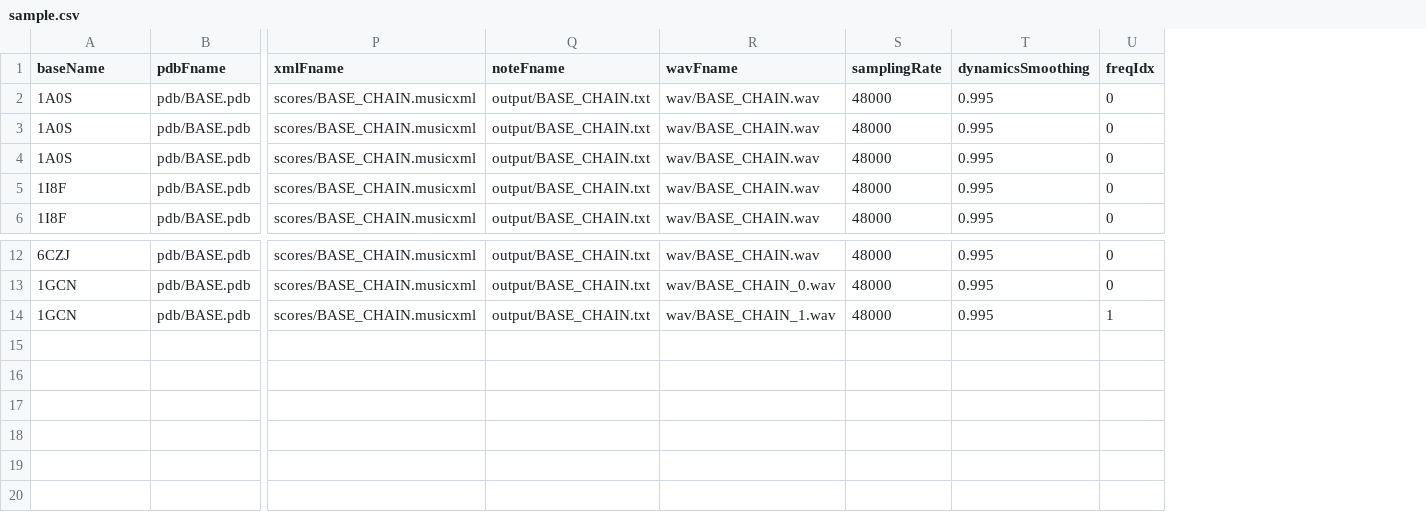
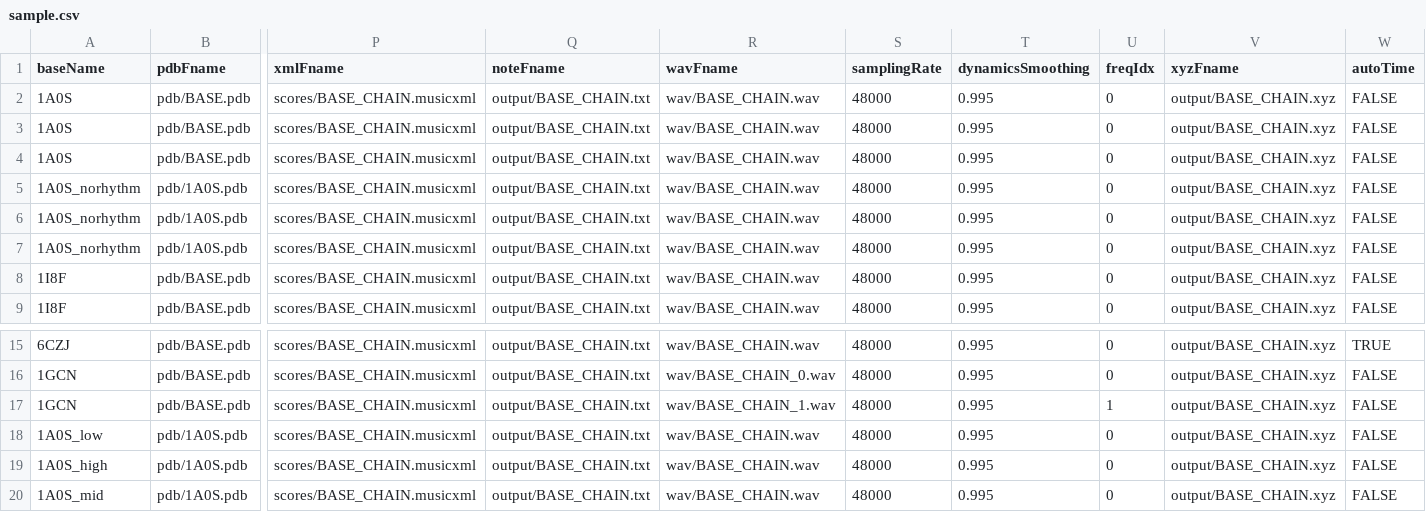
Before and after one commit to mmtrebuchet/proteinMusic, a CSV file: sample.csv, drawn as a sheet; only a part is shown, gaps mark what is left out; rows hold the shown columns only; the diff names each change by its address in the sheet, - before the commit and + after, or states it on an @@ line.

Commit message:
Able to reverse a score (dat file) into an xyz file, and added stupid time signature mode

```diff
--- a/sample.csv
+++ b/sample.csv
+column V (xyzFname), rows 2-4: all output/BASE_CHAIN.xyz; rows 8-9: output/BASE_CHAIN.xyz | output/BASE_CHAIN.xyz; rows 15-17: all output/BASE_CHAIN.xyz
+column W (autoTime), rows 2-4: all FALSE; rows 8-9: FALSE | FALSE; rows 15-17: TRUE | FALSE | FALSE
+row 5: 1A0S_norhythm | pdb/1A0S.pdb | scores/BASE_CHAIN.musicxml | output/BASE_CHAIN.txt | wav/BASE_CHAIN.wav | 48000 | 0.995 | 0 | output/BASE_CHAIN.xyz | FALSE
+row 6: 1A0S_norhythm | pdb/1A0S.pdb | scores/BASE_CHAIN.musicxml | output/BASE_CHAIN.txt | wav/BASE_CHAIN.wav | 48000 | 0.995 | 0 | output/BASE_CHAIN.xyz | FALSE
+row 7: 1A0S_norhythm | pdb/1A0S.pdb | scores/BASE_CHAIN.musicxml | output/BASE_CHAIN.txt | wav/BASE_CHAIN.wav | 48000 | 0.995 | 0 | output/BASE_CHAIN.xyz | FALSE
+row 18: 1A0S_low | pdb/1A0S.pdb | scores/BASE_CHAIN.musicxml | output/BASE_CHAIN.txt | wav/BASE_CHAIN.wav | 48000 | 0.995 | 0 | output/BASE_CHAIN.xyz | FALSE
+row 19: 1A0S_high | pdb/1A0S.pdb | scores/BASE_CHAIN.musicxml | output/BASE_CHAIN.txt | wav/BASE_CHAIN.wav | 48000 | 0.995 | 0 | output/BASE_CHAIN.xyz | FALSE
+row 20: 1A0S_mid | pdb/1A0S.pdb | scores/BASE_CHAIN.musicxml | output/BASE_CHAIN.txt | wav/BASE_CHAIN.wav | 48000 | 0.995 | 0 | output/BASE_CHAIN.xyz | FALSE
```
Also changed, not shown: 7 other files.
